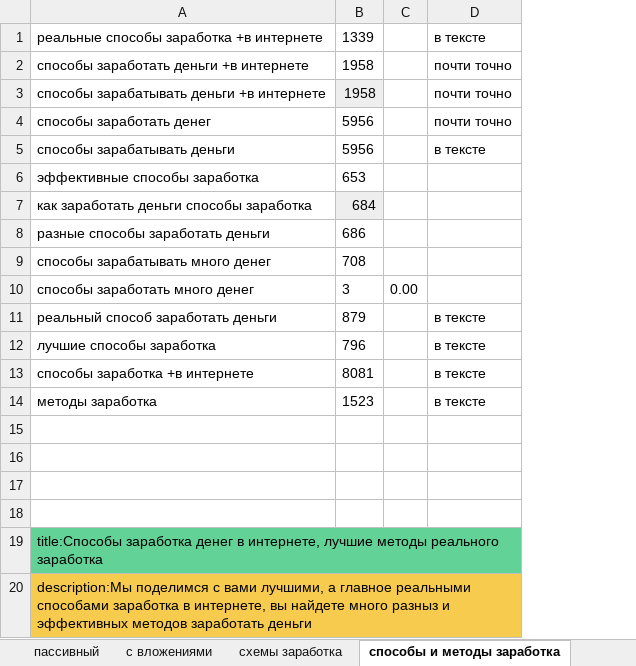
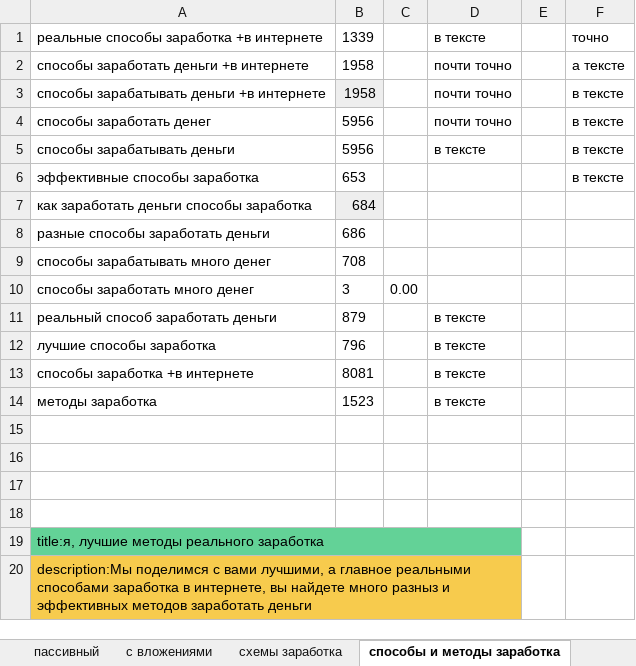
Before and after one commit to Mr-Tony0/website-about-earnings, an Excel workbook: ся.xlsx, sheet способы и методы заработка, drawn as a sheet; values as stored, in another font and other column widths than the file's, no borders; charts and pictures not drawn; the diff names each change by its address in the sheet, - before the commit and + after, or states it on an @@ line.

```diff
--- a/ся.xlsx (sheet способы и методы заработка)
+++ b/ся.xlsx (sheet способы и методы заработка)
+column E, empty
+column F, rows 1-6: точно | а тексте | в тексте | в тексте | в тексте | в тексте
-A19: title:Способы заработка денег в интернете, лучшие методы…
+A19: title:я, лучшие методы…
```
Also changed, not shown: sheet Заработок на сайте, sheet арбитраж, charts or pictures, 4 other files.
